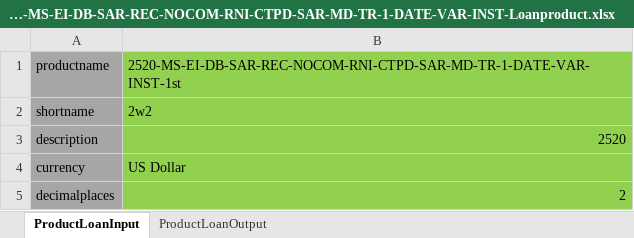
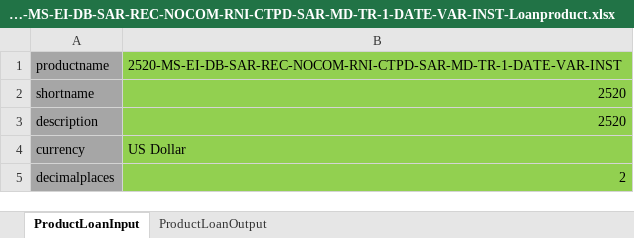
Before and after one commit to ereshbhutanal/mifosx-e2e-testing, an Excel workbook: Mifos Automation Excels/Loan Product/2520-MS-EI-DB-SAR-REC-NOCOM-RNI-CTPD-SAR-MD-TR-1-DATE-VAR-INST-Loanproduct.xlsx, sheet ProductLoanInput, drawn as a sheet; only a part is shown; values as stored, in another font and other column widths than the file's, no borders; the diff names each change by its address in the sheet, - before the commit and + after, or states it on an @@ line.

```diff
--- a/Mifos Automation Excels/Loan Product/2520-MS-EI-DB-SAR-REC-NOCOM-RNI-CTPD-SAR-MD-TR-1-DATE-VAR-INST-Loanproduct.xlsx (sheet ProductLoanInput)
+++ b/Mifos Automation Excels/Loan Product/2520-MS-EI-DB-SAR-REC-NOCOM-RNI-CTPD-SAR-MD-TR-1-DATE-VAR-INST-Loanproduct.xlsx (sheet ProductLoanInput)
-B1: 2520-MS-EI-DB-SAR-REC-NOCOM-RNI-CTPD-SAR-MD-TR-1-DATE-VAR-INST-1st
+B1: 2520-MS-EI-DB-SAR-REC-NOCOM-RNI-CTPD-SAR-MD-TR-1-DATE-VAR-INST
-B2: 2w2
+B2: 2520
```
Also changed, not shown: sheet ProductLoanOutput, Mifos Automation Excels/Client/2589-RBI-EI-DB-DL-REC-NON-RNI-CTPD-DL-MD-TR-2-DATE-VAR-INST-FEE-%INT-MORE-AMT-Newcreateloan1.xlsx, Mifos Automation Excels/Loan Product/2425-RBI-EI-DB-DL-REC-NOCOM-RNI-CTPD-DL-MD-TR-1-DATE-VAR-INST-Loanproduct.xlsx, 20 other files.
